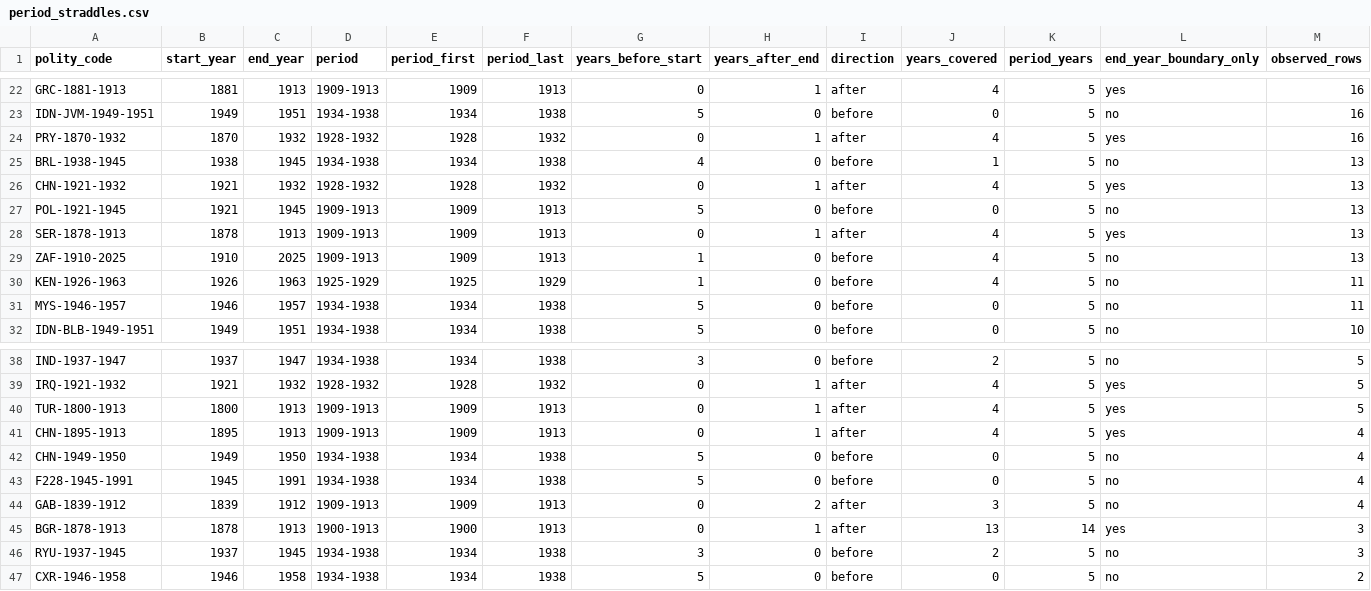
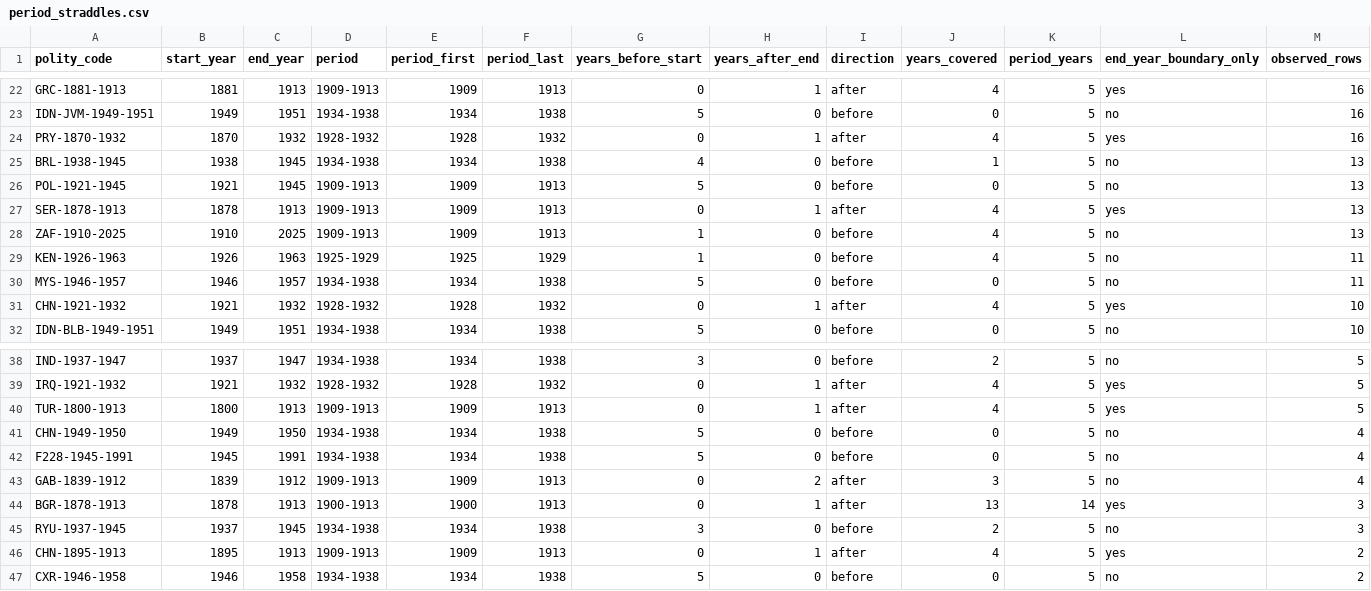
Before and after one commit to eduaguilera/whep-polities, a CSV file: pipelines/polity-autoimprove/state/period_straddles.csv, drawn as a sheet; only a part is shown, gaps mark what is left out; removed rows and columns are numbered as before the commit, all else as after; rows hold the shown columns only; the diff names each change by its address in the sheet, - before the commit and + after, or states it on an @@ line.

```diff
--- a/pipelines/polity-autoimprove/state/period_straddles.csv
+++ b/pipelines/polity-autoimprove/state/period_straddles.csv
-row 26: CHN-1921-1932 | 1921 | 1932 | 1928-1932 | 1928 | 1932 | 0 | 1 | after | 4 | 5 | yes | 13
+row 31: CHN-1921-1932 | 1921 | 1932 | 1928-1932 | 1928 | 1932 | 0 | 1 | after | 4 | 5 | yes | 10
-row 41: CHN-1895-1913 | 1895 | 1913 | 1909-1913 | 1909 | 1913 | 0 | 1 | after | 4 | 5 | yes | 4
+row 46: CHN-1895-1913 | 1895 | 1913 | 1909-1913 | 1909 | 1913 | 0 | 1 | after | 4 | 5 | yes | 2
```
Also changed, not shown: data/final/source_label_item_corrections.csv, pipelines/polity-autoimprove/state/data_errors.csv, 4 other files.
